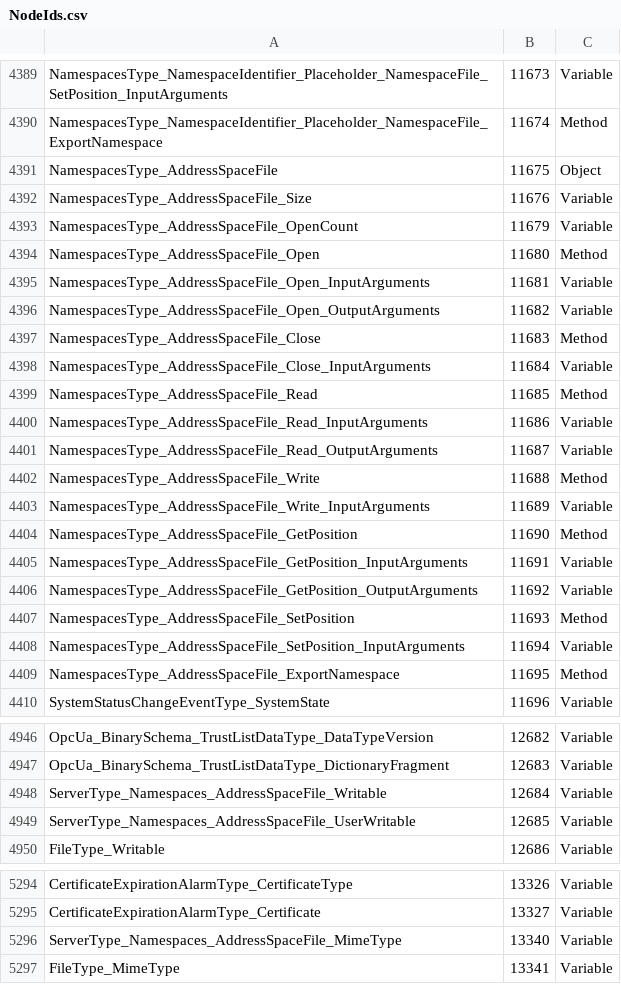
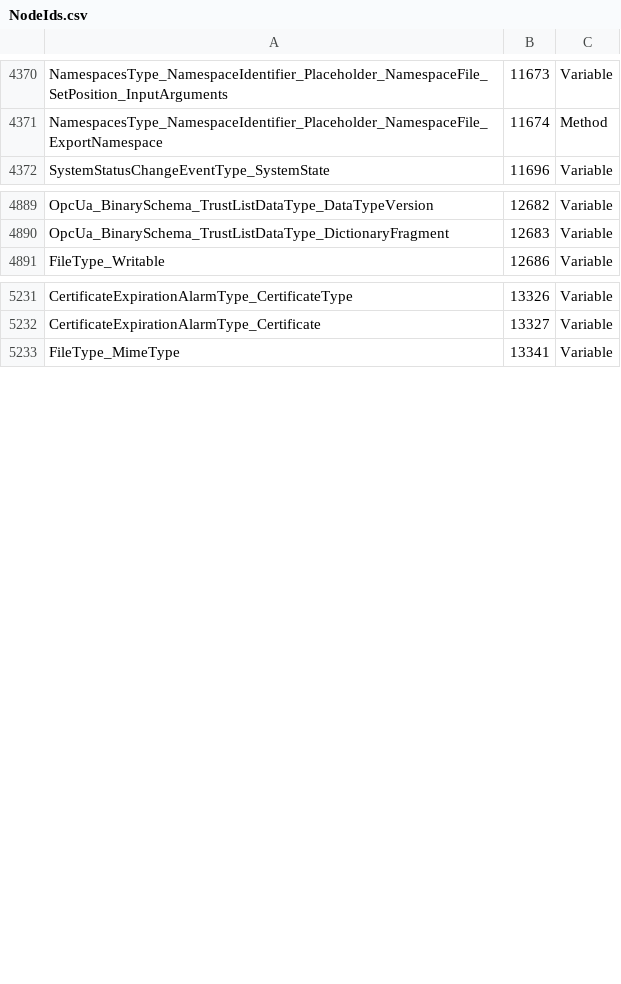
Before and after one commit to OPCFoundation/UA-Nodeset, a CSV file: Schema/NodeIds.csv, drawn as a sheet; only a part is shown, gaps mark what is left out; the diff covers the shown part only; the diff names each change by its address in the sheet, - before the commit and + after, or states it on an @@ line.

```diff
--- a/Schema/NodeIds.csv
+++ b/Schema/NodeIds.csv
-row 4391: NamespacesType_AddressSpaceFile | 11675 | Object
-row 4392: NamespacesType_AddressSpaceFile_Size | 11676 | Variable
-row 4393: NamespacesType_AddressSpaceFile_OpenCount | 11679 | Variable
-row 4394: NamespacesType_AddressSpaceFile_Open | 11680 | Method
-row 4395: NamespacesType_AddressSpaceFile_Open_InputArguments | 11681 | Variable
-row 4396: NamespacesType_AddressSpaceFile_Open_OutputArguments | 11682 | Variable
-row 4397: NamespacesType_AddressSpaceFile_Close | 11683 | Method
-row 4398: NamespacesType_AddressSpaceFile_Close_InputArguments | 11684 | Variable
-row 4399: NamespacesType_AddressSpaceFile_Read | 11685 | Method
-row 4400: NamespacesType_AddressSpaceFile_Read_InputArguments | 11686 | Variable
-row 4401: NamespacesType_AddressSpaceFile_Read_OutputArguments | 11687 | Variable
-row 4402: NamespacesType_AddressSpaceFile_Write | 11688 | Method
-row 4403: NamespacesType_AddressSpaceFile_Write_InputArguments | 11689 | Variable
-row 4404: NamespacesType_AddressSpaceFile_GetPosition | 11690 | Method
-row 4405: NamespacesType_AddressSpaceFile_GetPosition_InputArguments | 11691 | Variable
-row 4406: NamespacesType_AddressSpaceFile_GetPosition_OutputArguments | 11692 | Variable
-row 4407: NamespacesType_AddressSpaceFile_SetPosition | 11693 | Method
-row 4408: NamespacesType_AddressSpaceFile_SetPosition_InputArguments | 11694 | Variable
-row 4409: NamespacesType_AddressSpaceFile_ExportNamespace | 11695 | Method
-row 4948: ServerType_Namespaces_AddressSpaceFile_Writable | 12684 | Variable
-row 4949: ServerType_Namespaces_AddressSpaceFile_UserWritable | 12685 | Variable
-row 5296: ServerType_Namespaces_AddressSpaceFile_MimeType | 13340 | Variable
```
Also changed, not shown: 44 removed rows elsewhere in this file, 9 other files.
